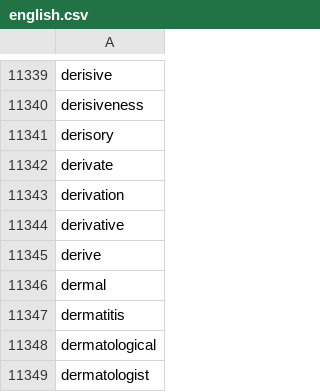
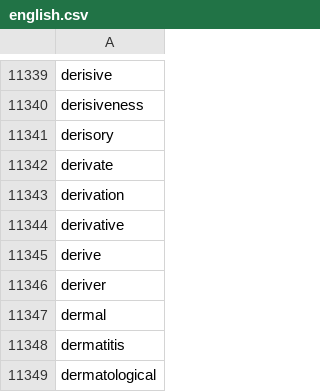
Before and after one commit to crate-ci/typos, a CSV file: crates/typos-dict/assets/english.csv, drawn as a sheet; only a part is shown, gaps mark what is left out; the shorter side is filled out with more unchanged rows; the diff names each change by its address in the sheet, - before the commit and + after, or states it on an @@ line.

Commit message:
fix(dict): Don't correct deriver
Fixed #1206

```diff
--- a/crates/typos-dict/assets/english.csv
+++ b/crates/typos-dict/assets/english.csv
+row 11346: deriver
```
Also changed, not shown: 7 other files.
